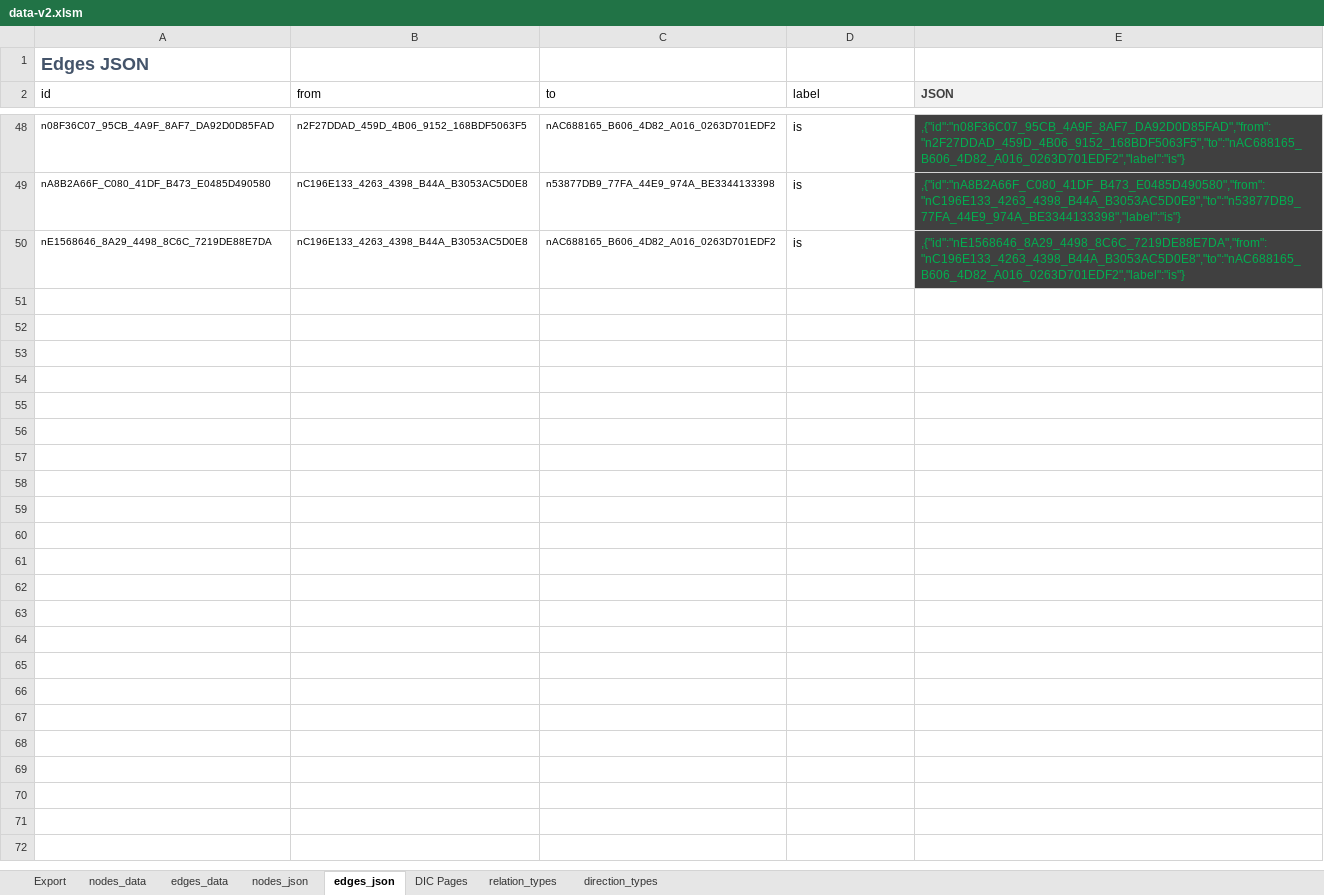
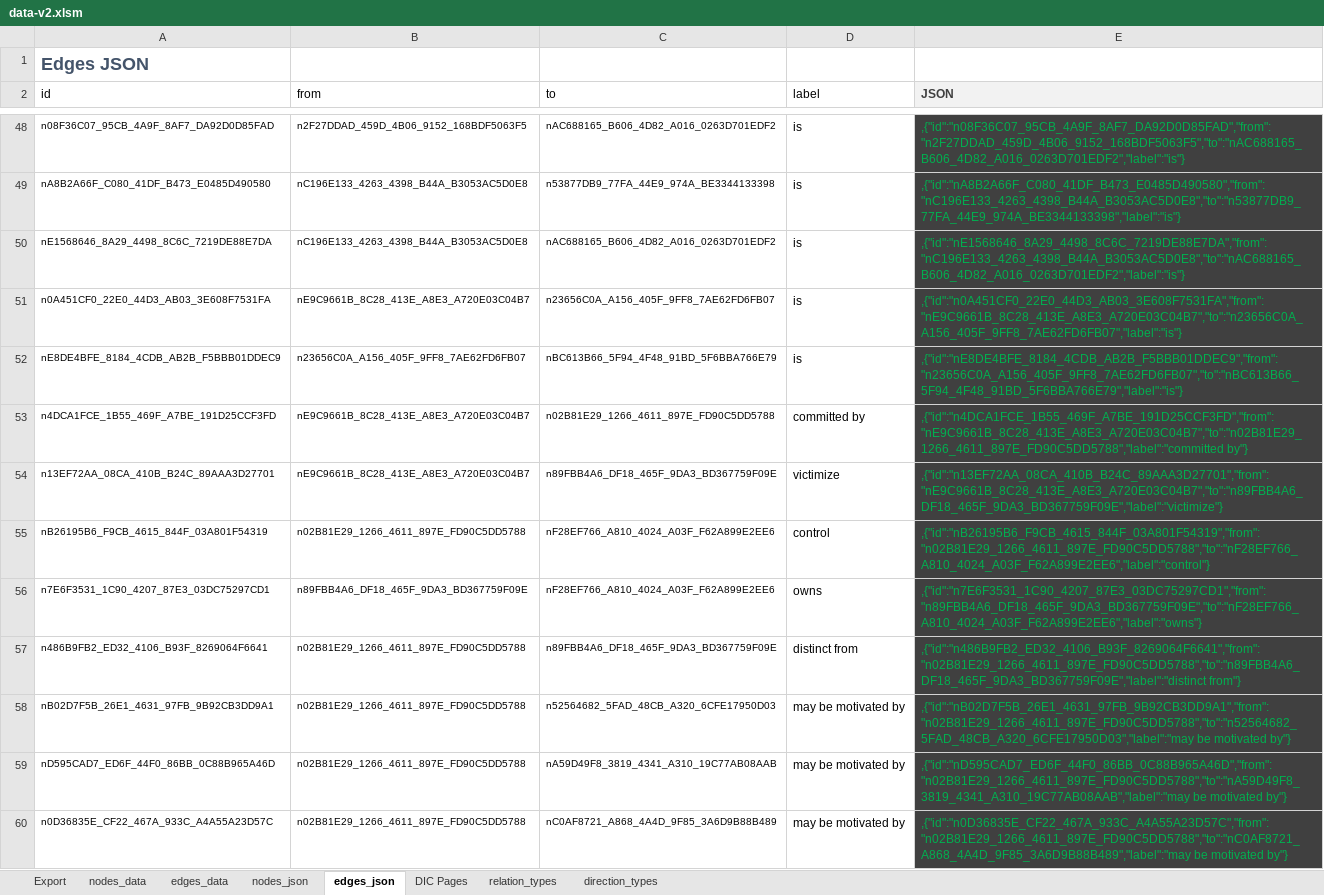
Before and after one commit to Open-Measure/Confluence-Site, an Excel workbook: KnowledgeGraph/data-v2.xlsm, sheet edges_json, drawn as a sheet; only a part is shown, gaps mark what is left out; values as stored, in another font and other column widths than the file's, no borders; table styles not drawn; the diff covers the shown part only; the diff names each change by its address in the sheet, - before the commit and + after, or states it on an @@ line.

```diff
--- a/KnowledgeGraph/data-v2.xlsm (sheet edges_json)
+++ b/KnowledgeGraph/data-v2.xlsm (sheet edges_json)
+row 51: n0A451CF0_22E0_44D3_AB03_3E608F7531FA | nE9C9661B_8C28_413E_A8E3_A720E03C04B7 | n23656C0A_A156_405F_9FF8_7AE62FD6FB07 | is | ,{"id":"n0A451CF0_22E0_44D3_AB03_3E608F7531FA","from":"nE9C9661B_8C28_413E_A8E3_A720E03C04B7","to":"n23656C0A_A156_405F_9FF8_7AE62FD6FB07","label":"is"}
+row 52: nE8DE4BFE_8184_4CDB_AB2B_F5BBB01DDEC9 | n23656C0A_A156_405F_9FF8_7AE62FD6FB07 | nBC613B66_5F94_4F48_91BD_5F6BBA766E79 | is | ,{"id":"nE8DE4BFE_8184_4CDB_AB2B_F5BBB01DDEC9","from":"n23656C0A_A156_405F_9FF8_7AE62FD6FB07","to":"nBC613B66_5F94_4F48_91BD_5F6BBA766E79","label":"is"}
+row 53: n4DCA1FCE_1B55_469F_A7BE_191D25CCF3FD | nE9C9661B_8C28_413E_A8E3_A720E03C04B7 | n02B81E29_1266_4611_897E_FD90C5DD5788 | committed by | ,{"id":"n4DCA1FCE_1B55_469F_A7BE_191D25CCF3FD","from":"nE9C9661B_8C28_413E_A8E3_A720E03C04B7","to":"n02B81E29_1266_4611_897E_FD90C5DD5788","label":"committed by"}
+row 54: n13EF72AA_08CA_410B_B24C_89AAA3D27701 | nE9C9661B_8C28_413E_A8E3_A720E03C04B7 | n89FBB4A6_DF18_465F_9DA3_BD367759F09E | victimize | ,{"id":"n13EF72AA_08CA_410B_B24C_89AAA3D27701","from":"nE9C9661B_8C28_413E_A8E3_A720E03C04B7","to":"n89FBB4A6_DF18_465F_9DA3_BD367759F09E","label":"victimize"}
+row 55: nB26195B6_F9CB_4615_844F_03A801F54319 | n02B81E29_1266_4611_897E_FD90C5DD5788 | nF28EF766_A810_4024_A03F_F62A899E2EE6 | control | ,{"id":"nB26195B6_F9CB_4615_844F_03A801F54319","from":"n02B81E29_1266_4611_897E_FD90C5DD5788","to":"nF28EF766_A810_4024_A03F_F62A899E2EE6","label":"control"}
+row 56: n7E6F3531_1C90_4207_87E3_03DC75297CD1 | n89FBB4A6_DF18_465F_9DA3_BD367759F09E | nF28EF766_A810_4024_A03F_F62A899E2EE6 | owns | ,{"id":"n7E6F3531_1C90_4207_87E3_03DC75297CD1","from":"n89FBB4A6_DF18_465F_9DA3_BD367759F09E","to":"nF28EF766_A810_4024_A03F_F62A899E2EE6","label":"owns"}
+row 57: n486B9FB2_ED32_4106_B93F_8269064F6641 | n02B81E29_1266_4611_897E_FD90C5DD5788 | n89FBB4A6_DF18_465F_9DA3_BD367759F09E | distinct from | ,{"id":"n486B9FB2_ED32_4106_B93F_8269064F6641","from":"n02B81E29_1266_4611_897E_FD90C5DD5788","to":"n89FBB4A6_DF18_465F_9DA3_BD367759F09E","label":"distinct from"}
+row 58: nB02D7F5B_26E1_4631_97FB_9B92CB3DD9A1 | n02B81E29_1266_4611_897E_FD90C5DD5788 | n52564682_5FAD_48CB_A320_6CFE17950D03 | may be motivated by | ,{"id":"nB02D7F5B_26E1_4631_97FB_9B92CB3DD9A1","from":"n02B81E29_1266_4611_897E_FD90C5DD5788","to":"n52564682_5FAD_48CB_A320_6CFE17950D03","label":"may be motivated by"}
+row 59: nD595CAD7_ED6F_44F0_86BB_0C88B965A46D | n02B81E29_1266_4611_897E_FD90C5DD5788 | nA59D49F8_3819_4341_A310_19C77AB08AAB | may be motivated by | ,{"id":"nD595CAD7_ED6F_44F0_86BB_0C88B965A46D","from":"n02B81E29_1266_4611_897E_FD90C5DD5788","to":"nA59D49F8_3819_4341_A310_19C77AB08AAB","label":"may be motivated by"}
+row 60: n0D36835E_CF22_467A_933C_A4A55A23D57C | n02B81E29_1266_4611_897E_FD90C5DD5788 | nC0AF8721_A868_4A4D_9F85_3A6D9B88B489 | may be motivated by | ,{"id":"n0D36835E_CF22_467A_933C_A4A55A23D57C","from":"n02B81E29_1266_4611_897E_FD90C5DD5788","to":"nC0AF8721_A868_4A4D_9F85_3A6D9B88B489","label":"may be motivated by"}
```
Also changed, not shown: 9 added rows elsewhere in this sheet, sheet edges_data, sheet nodes_data, charts or pictures, 1 other file.
